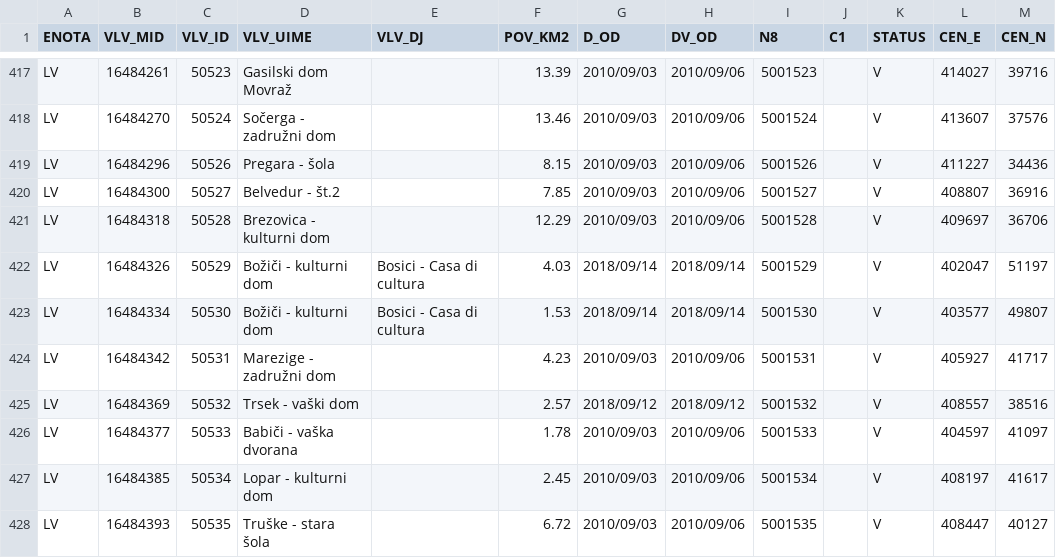
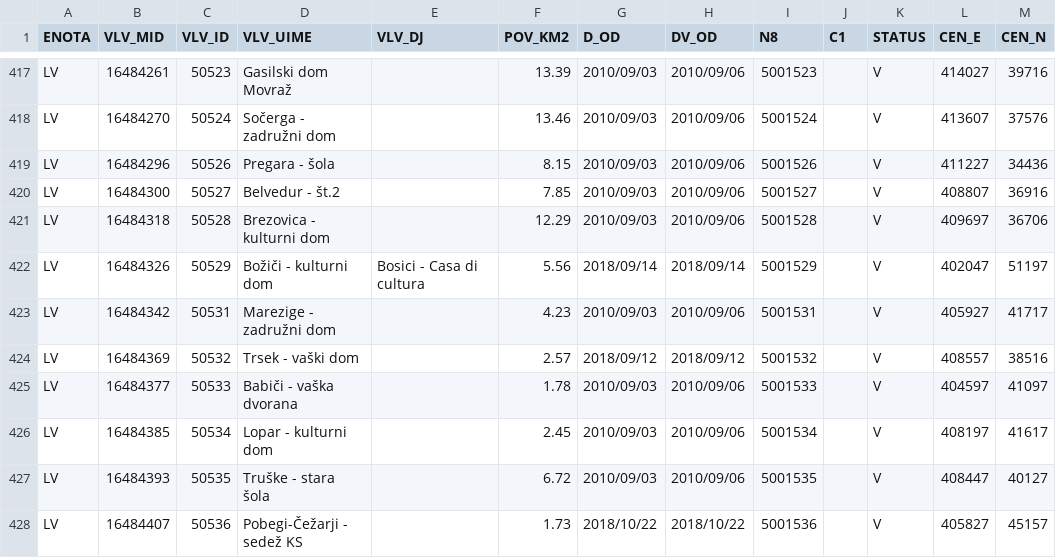
Before and after one commit to stefanb/gurs-rpe, a CSV file: data/VLV.csv, drawn as a sheet; only a part is shown, gaps mark what is left out; the shorter side is filled out with more unchanged rows.

```diff
--- a/data/VLV.csv
+++ b/data/VLV.csv
@@ -421,4 +421,3 @@ LV,16484300,50527,Belvedur - št.2,,7.85,2010/09/03,2010/09/06,5001527,,V,408807
 LV,16484318,50528,Brezovica - kulturni dom,,12.29,2010/09/03,2010/09/06,5001528,,V,409697,36706
-LV,16484326,50529,Božiči - kulturni dom,Bosici - Casa di cultura,4.03,2018/09/14,2018/09/14,5001529,,V,402047,51197
-LV,16484334,50530,Božiči - kulturni dom,Bosici - Casa di  cultura,1.53,2018/09/14,2018/09/14,5001530,,V,403577,49807
+LV,16484326,50529,Božiči - kulturni dom,Bosici - Casa di cultura,5.56,2018/09/14,2018/09/14,5001529,,V,402047,51197
 LV,16484342,50531,Marezige - zadružni dom,,4.23,2010/09/03,2010/09/06,5001531,,V,405927,41717
```
Also changed, not shown: 3 other files.
